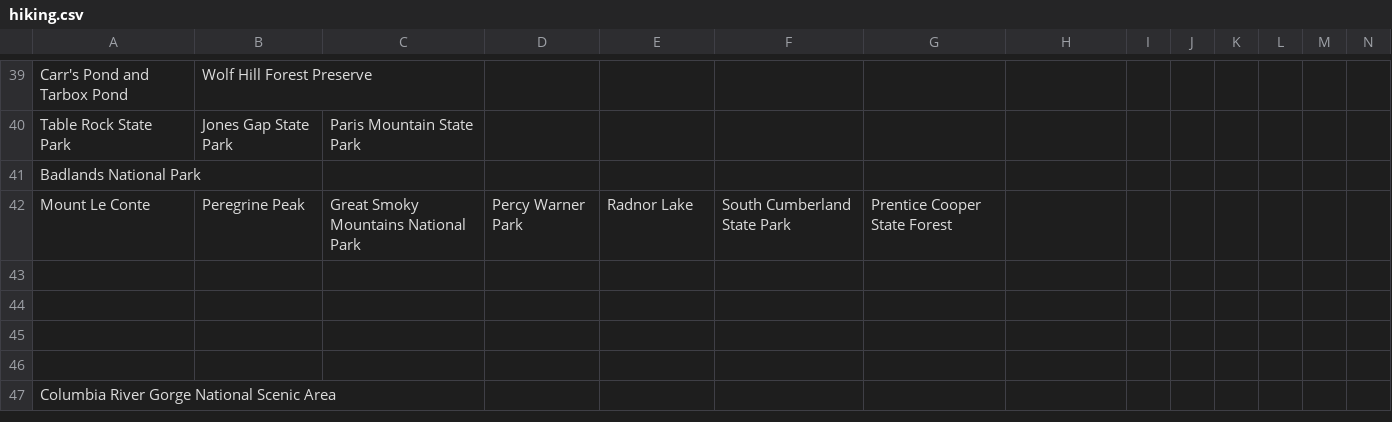
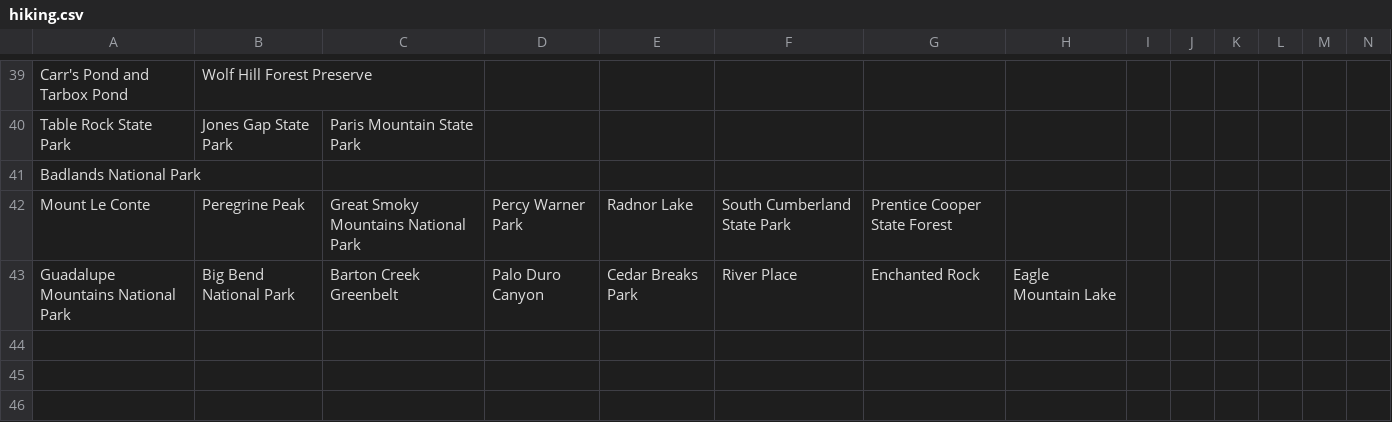
Before and after one commit to akhilb1644/twentyTimeProject, a CSV file: hiking.csv, drawn as a sheet; only a part is shown, gaps mark what is left out; the shorter side is filled out with more unchanged rows; rows hold the shown columns only; the diff names each change by its address in the sheet, - before the commit and + after, or states it on an @@ line.

Commit message:
Update hiking.csv
Texas complete

```diff
--- a/hiking.csv
+++ b/hiking.csv
-row 43: (empty)
+row 43: Guadalupe Mountains National Park | Big Bend National Park | Barton Creek Greenbelt | Palo Duro Canyon | Cedar Breaks Park | River Place | Enchanted Rock | Eagle Mountain Lake
```
